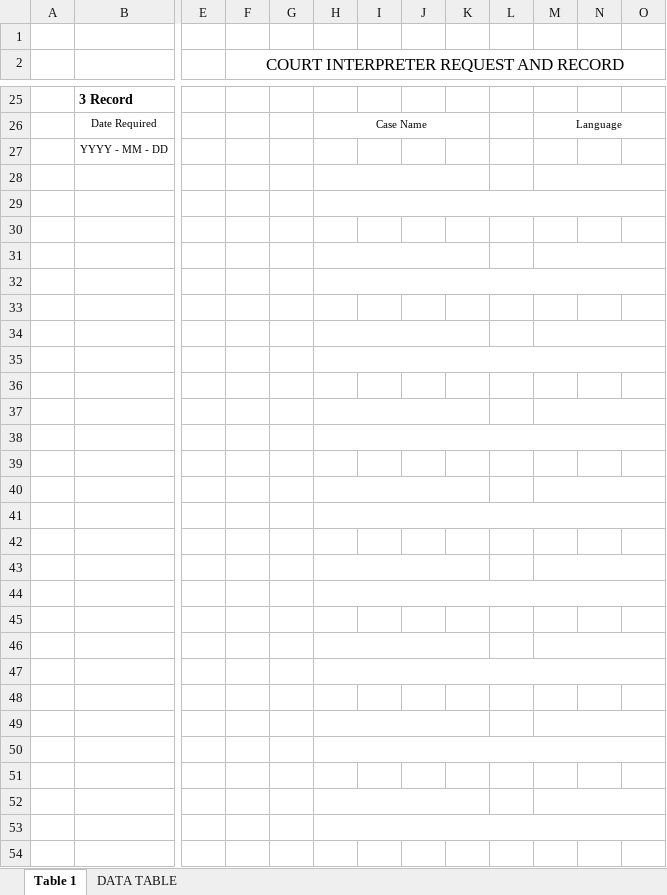
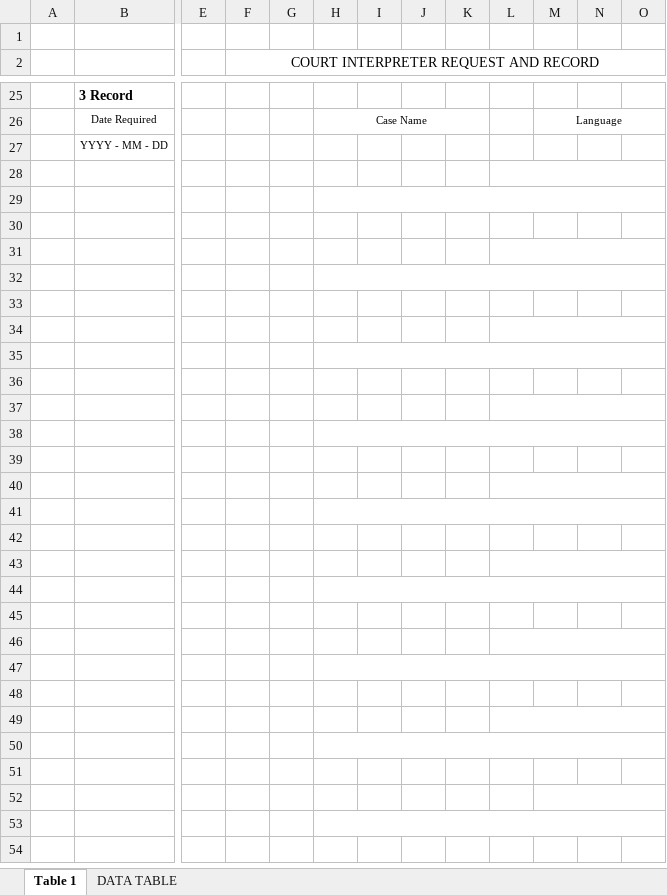
Before and after one commit to bcgov/court-interpreter-scheduling, an Excel workbook: api/assets/adm322.xlsx, sheet Table 1, drawn as a sheet; only a part is shown, gaps mark what is left out; values as stored, in another font and other column widths than the file's, no borders; charts and pictures not drawn; removed rows and columns are numbered as before the commit, all else as after; the diff covers the shown part only; the diff names each change by its address in the sheet, - before the commit and + after, or states it on an @@ line.

Commit message:
switch to new add322 template

```diff
--- a/api/assets/adm322.xlsx (sheet Table 1)
+++ b/api/assets/adm322.xlsx (sheet Table 1)
@@ F2 text size: smaller @@
-H28:K28 merged
+L28:O28 merged
-M28:O28 merged
-H31:K31 merged
+L31:O31 merged
-M31:O31 merged
-H34:K34 merged
+L34:O34 merged
-M34:O34 merged
-H37:K37 merged
+L37:O37 merged
-M37:O37 merged
-H40:K40 merged
+L40:O40 merged
-M40:O40 merged
-H43:K43 merged
+L43:O43 merged
-M43:O43 merged
-H46:K46 merged
+L46:O46 merged
-M46:O46 merged
-H49:K49 merged
+L49:O49 merged
-M49:O49 merged
-H52:K52 merged
```
Also changed, not shown: 1 added row, 1 removed row, 16 edited cells, cell formats and merged cells elsewhere in this sheet, sheet DATA TABLE, charts or pictures.
